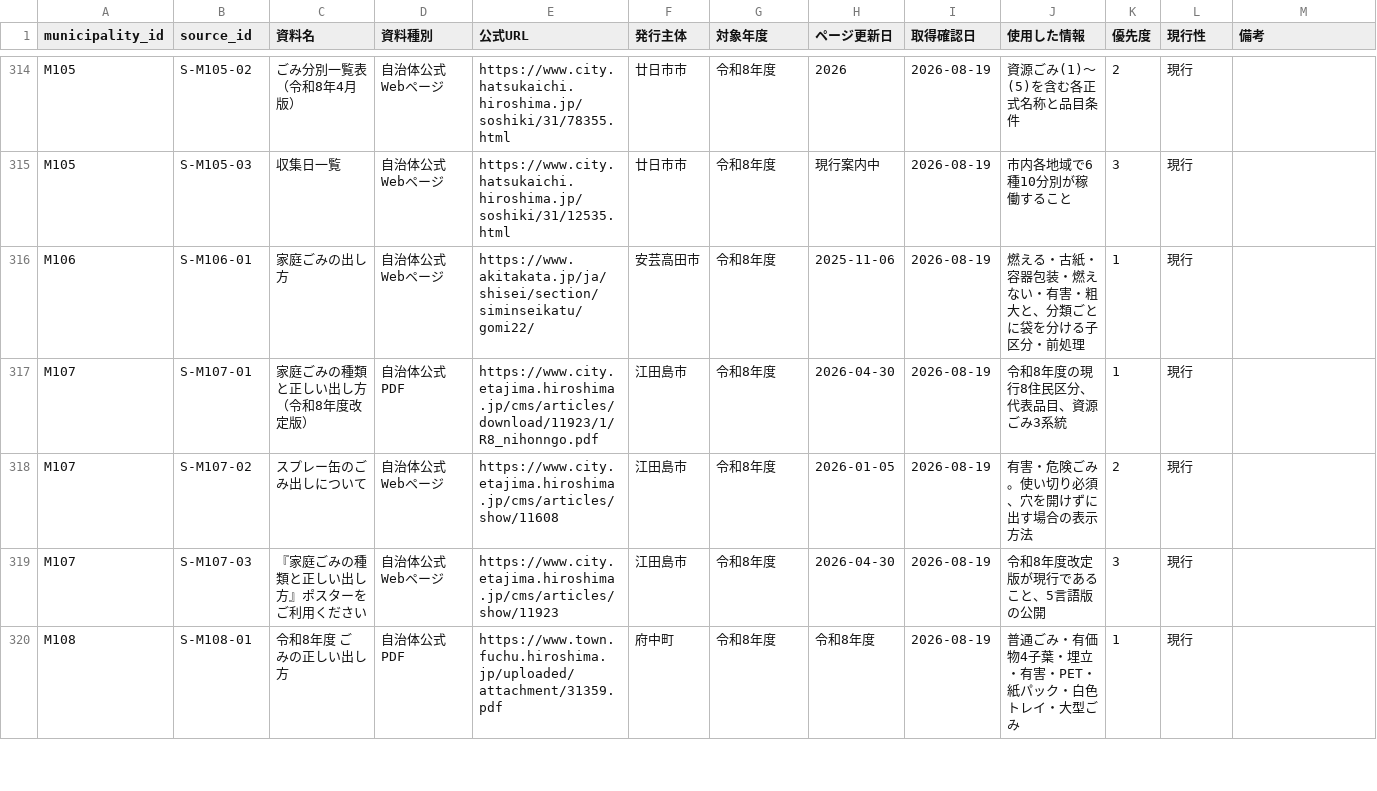
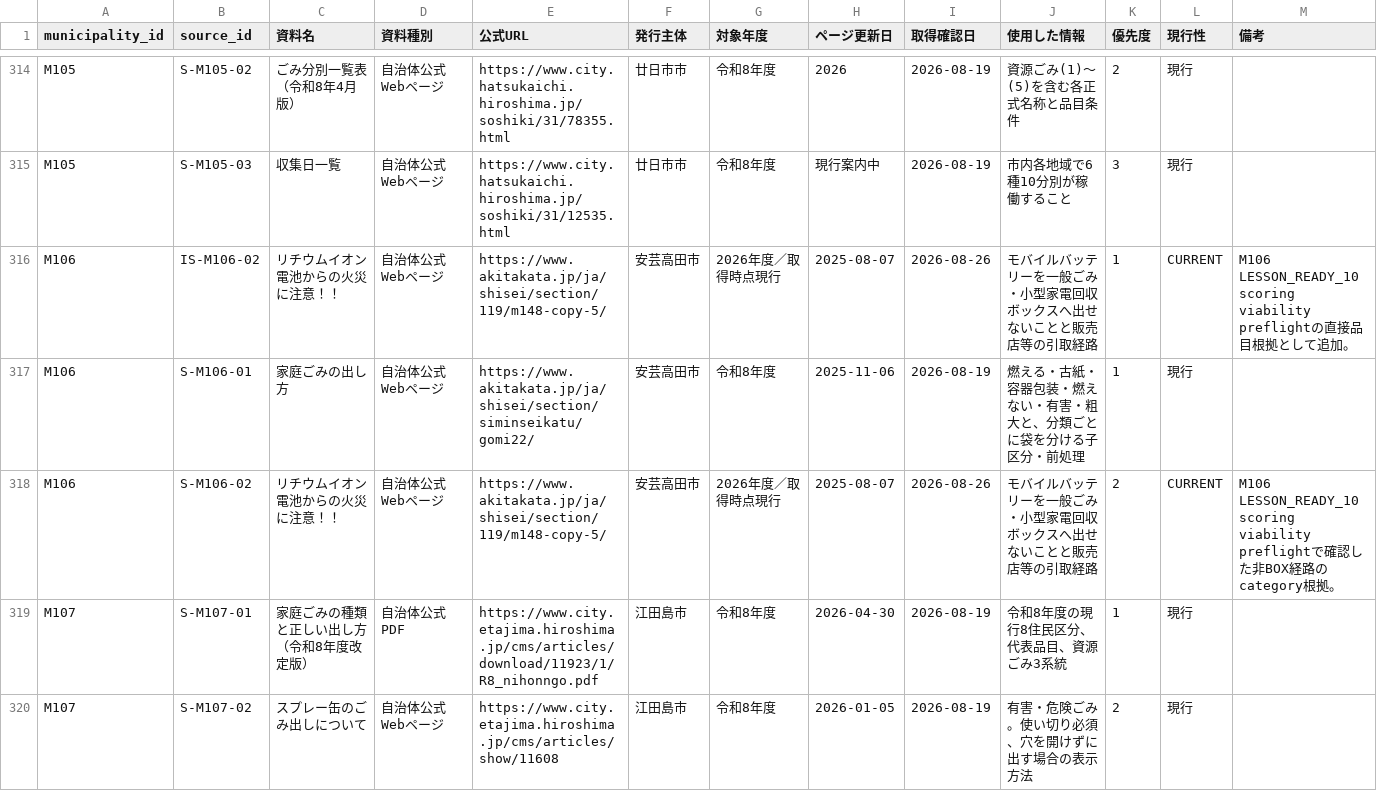
Before and after one commit to testeste55555/Separate-garbage, a CSV file: data/research/03_sources_master.csv, drawn as a sheet; only a part is shown, gaps mark what is left out; the shorter side is filled out with more unchanged rows; rows hold the shown columns only; the diff names each change by its address in the sheet, - before the commit and + after, or states it on an @@ line.

```diff
--- a/data/research/03_sources_master.csv
+++ b/data/research/03_sources_master.csv
+row 316: M106 | IS-M106-02 | リチウムイオン電池からの火災に注意！！ | 自治体公式Webページ | https://www.akitakata.jp/ja/shisei/section/119/m148-copy-5/ | 安芸高田市 | 2026年度／取得時点現行 | 2025-08-07 | 2026-08-26 | モバイルバッテリーを一般ごみ・小型家電回収ボックスへ出せないことと販売店等の引取経路 | 1 | CURRENT | M106 LESSON_READY_10 scoring viability preflightの直接品目根拠として追加。
+row 318: M106 | S-M106-02 | リチウムイオン電池からの火災に注意！！ | 自治体公式Webページ | https://www.akitakata.jp/ja/shisei/section/119/m148-copy-5/ | 安芸高田市 | 2026年度／取得時点現行 | 2025-08-07 | 2026-08-26 | モバイルバッテリーを一般ごみ・小型家電回収ボックスへ出せないことと販売店等の引取経路 | 2 | CURRENT | M106 LESSON_READY_10 scoring viability preflightで確認した非BOX経路のcategory根拠。
```
Also changed, not shown: data/research/07_item_mapping_coverage.csv, data/research/08_category_review_evidence.csv, 26 other files.
